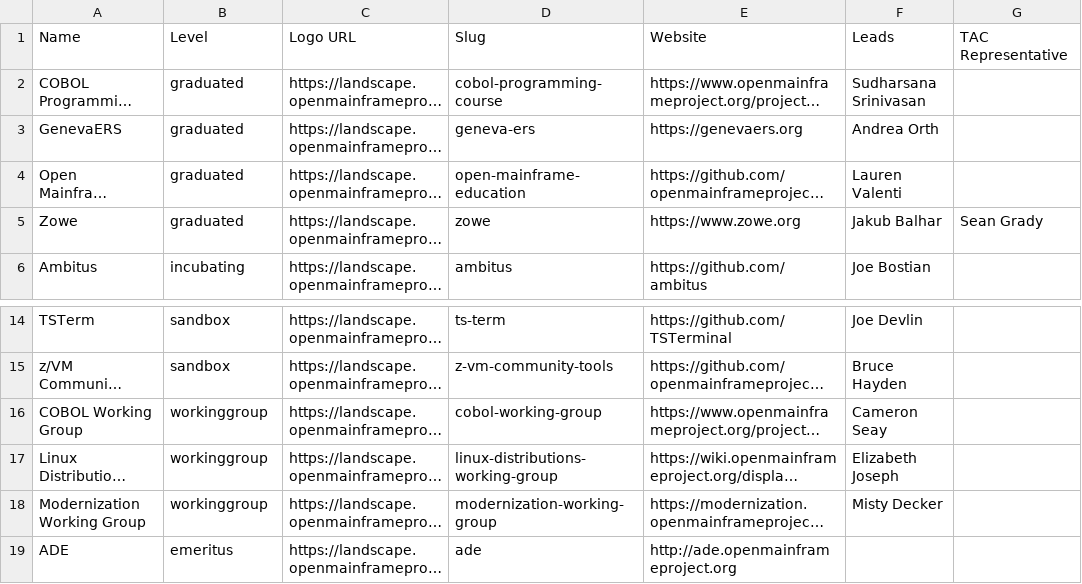
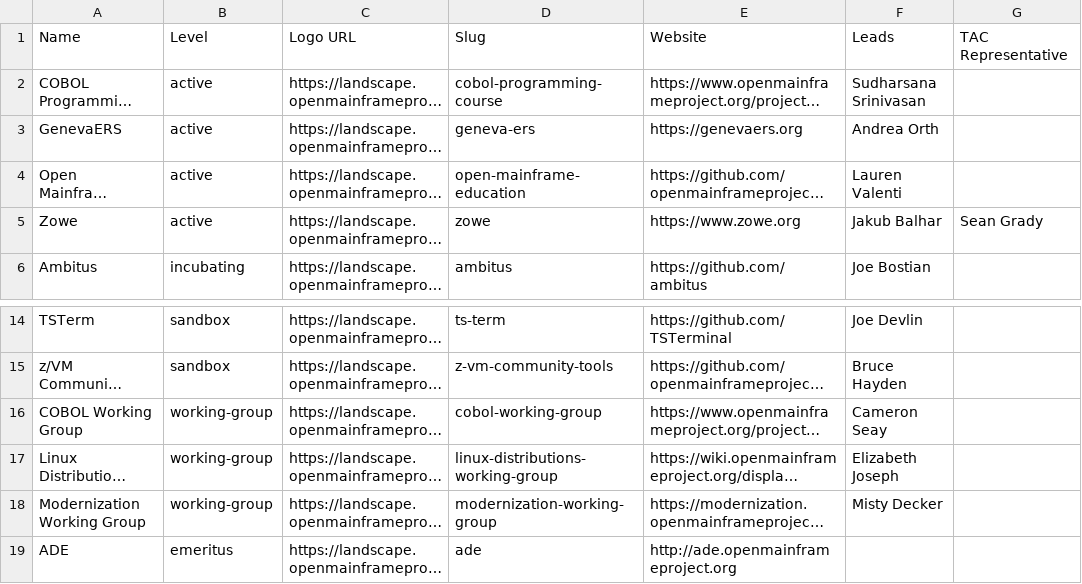
Before and after one commit to openmainframeproject/tac, a CSV file: _data/projects.csv, drawn as a sheet; only a part is shown, gaps mark what is left out; long unchanged cells end in …; the diff names each change by its address in the sheet, - before the commit and + after, or states it on an @@ line.

Commit message:
Update projects.csv
Signed-off-by: John Mertic <jmertic@linuxfoundation.org>

```diff
--- a/_data/projects.csv
+++ b/_data/projects.csv
-B2:B5: graduated
+B2:B5: active
-B16:B18: workinggroup
+B16:B18: working-group
```
